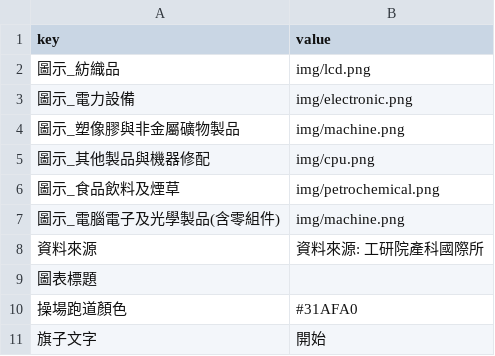
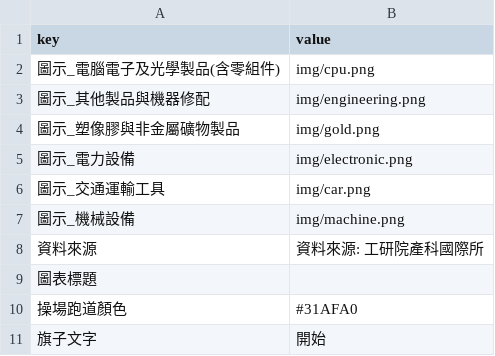
Before and after one commit to bohachu/bak_cameo_motion, a CSV file: user/caro/app-cameo-run/data/meta.csv, drawn as a sheet.

```diff
--- a/user/caro/app-cameo-run/data/meta.csv
+++ b/user/caro/app-cameo-run/data/meta.csv
@@ -1,8 +1,8 @@
 key,value
-圖示_紡織品,img/lcd.png
+圖示_電腦電子及光學製品(含零組件),img/cpu.png
+圖示_其他製品與機器修配,img/engineering.png
+圖示_塑像膠與非金屬礦物製品,img/gold.png
 圖示_電力設備,img/electronic.png
-圖示_塑像膠與非金屬礦物製品,img/machine.png
-圖示_其他製品與機器修配,img/cpu.png
-圖示_食品飲料及煙草,img/petrochemical.png
-圖示_電腦電子及光學製品(含零組件),img/machine.png
+圖示_交通運輸工具,img/car.png
+圖示_機械設備,img/machine.png
 資料來源,資料來源: 工研院產科國際所
```
Also changed, not shown: 7 other files.
